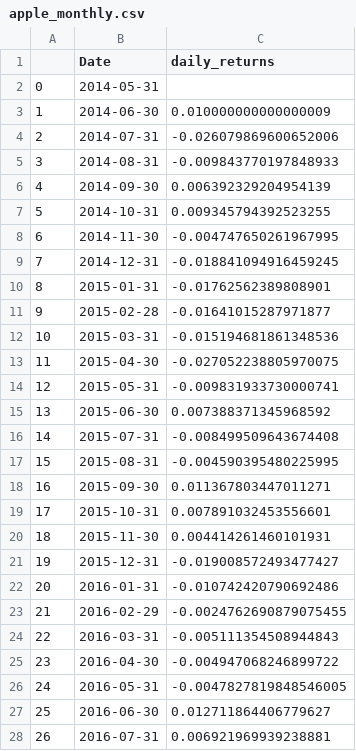
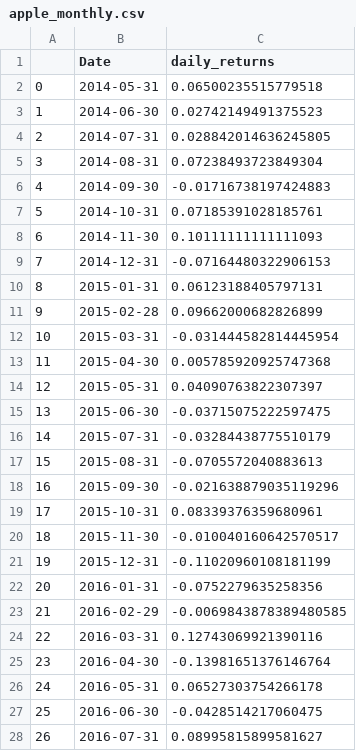
Before and after one commit to rnmourao/udacity, a CSV file: nanodegree/ai-trading-strategies/data-preparation/Project/output/apple_monthly.csv, drawn as a sheet; only a part is shown; the diff covers the shown part only.

```diff
--- a/nanodegree/ai-trading-strategies/data-preparation/Project/output/apple_monthly.csv
+++ b/nanodegree/ai-trading-strategies/data-preparation/Project/output/apple_monthly.csv
@@ -1,28 +1,28 @@
 ,Date,daily_returns
-0,2014-05-31,
-1,2014-06-30,0.010000000000000009
-2,2014-07-31,-0.026079869600652006
-3,2014-08-31,-0.009843770197848933
-4,2014-09-30,0.006392329204954139
-5,2014-10-31,0.009345794392523255
-6,2014-11-30,-0.004747650261967995
-7,2014-12-31,-0.018841094916459245
-8,2015-01-31,-0.01762562389808901
-9,2015-02-28,-0.01641015287971877
-10,2015-03-31,-0.015194681861348536
-11,2015-04-30,-0.027052238805970075
-12,2015-05-31,-0.009831933730000741
-13,2015-06-30,0.007388371345968592
-14,2015-07-31,-0.008499509643674408
-15,2015-08-31,-0.004590395480225995
-16,2015-09-30,0.011367803447011271
-17,2015-10-31,0.007891032453556601
-18,2015-11-30,0.004414261460101931
-19,2015-12-31,-0.019008572493477427
-20,2016-01-31,-0.010742420790692486
-21,2016-02-29,-0.0024762690879075455
-22,2016-03-31,-0.005111354508944843
-23,2016-04-30,-0.004947068246899722
-24,2016-05-31,-0.0047827819848546005
-25,2016-06-30,0.012711864406779627
-26,2016-07-31,0.006921969939238881
+0,2014-05-31,0.06500235515779518
+1,2014-06-30,0.02742149491375523
+2,2014-07-31,0.028842014636245805
+3,2014-08-31,0.07238493723849304
+4,2014-09-30,-0.01716738197424883
+5,2014-10-31,0.07185391028185761
+6,2014-11-30,0.10111111111111093
+7,2014-12-31,-0.07164480322906153
+8,2015-01-31,0.06123188405797131
+9,2015-02-28,0.09662000682826899
+10,2015-03-31,-0.031444582814445954
+11,2015-04-30,0.005785920925747368
+12,2015-05-31,0.04090763822307397
+13,2015-06-30,-0.03715075222597475
+14,2015-07-31,-0.03284438775510179
+15,2015-08-31,-0.0705572040883613
+16,2015-09-30,-0.021638879035119296
+17,2015-10-31,0.08339376359680961
+18,2015-11-30,-0.010040160642570517
+19,2015-12-31,-0.11020960108181199
+20,2016-01-31,-0.0752279635258356
+21,2016-02-29,-0.0069843878389480585
+22,2016-03-31,0.12743069921390116
+23,2016-04-30,-0.13981651376146764
+24,2016-05-31,0.06527303754266178
+25,2016-06-30,-0.0428514217060475
+26,2016-07-31,0.08995815899581627
```
Also changed, not shown: 94 edited cells elsewhere in this file, nanodegree/ai-trading-strategies/data-preparation/Project/output/apple_last_3_months.csv, 7 other files.
